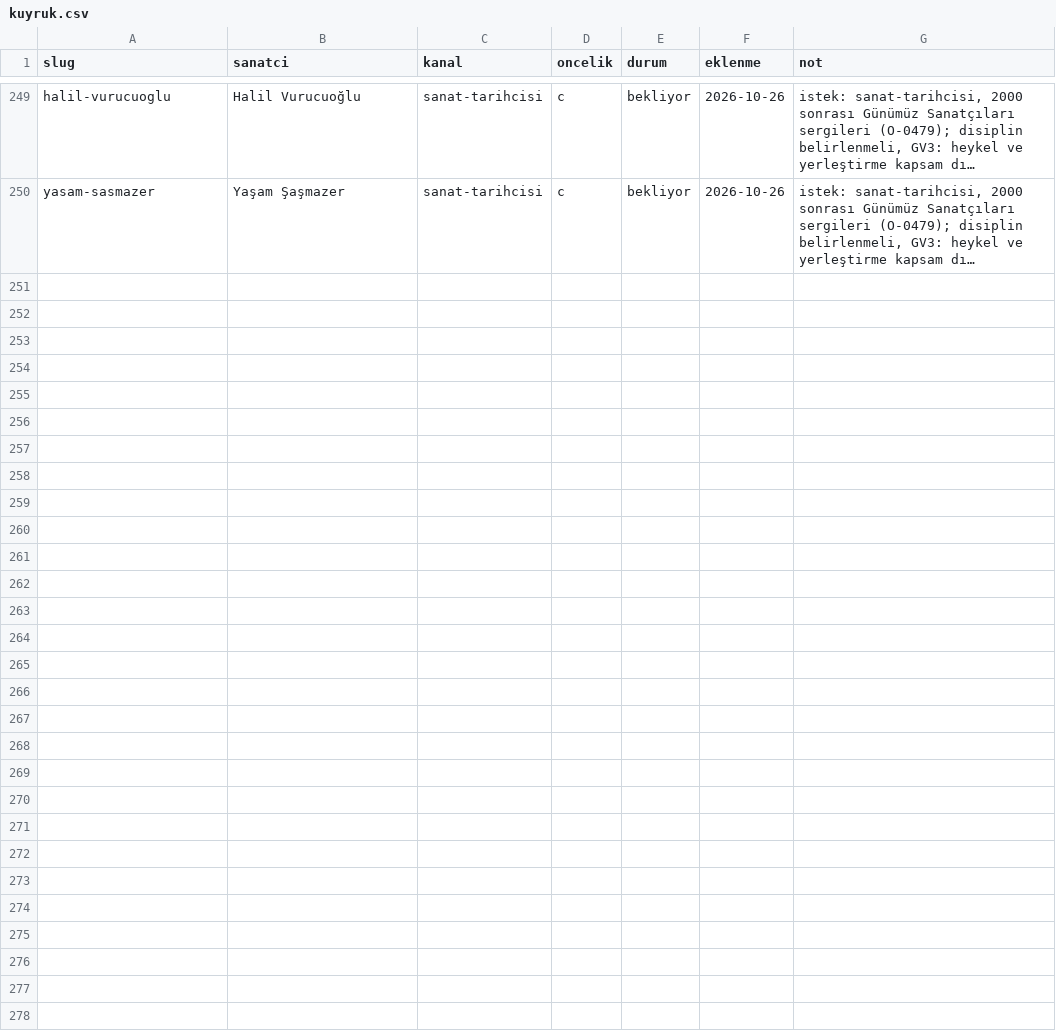
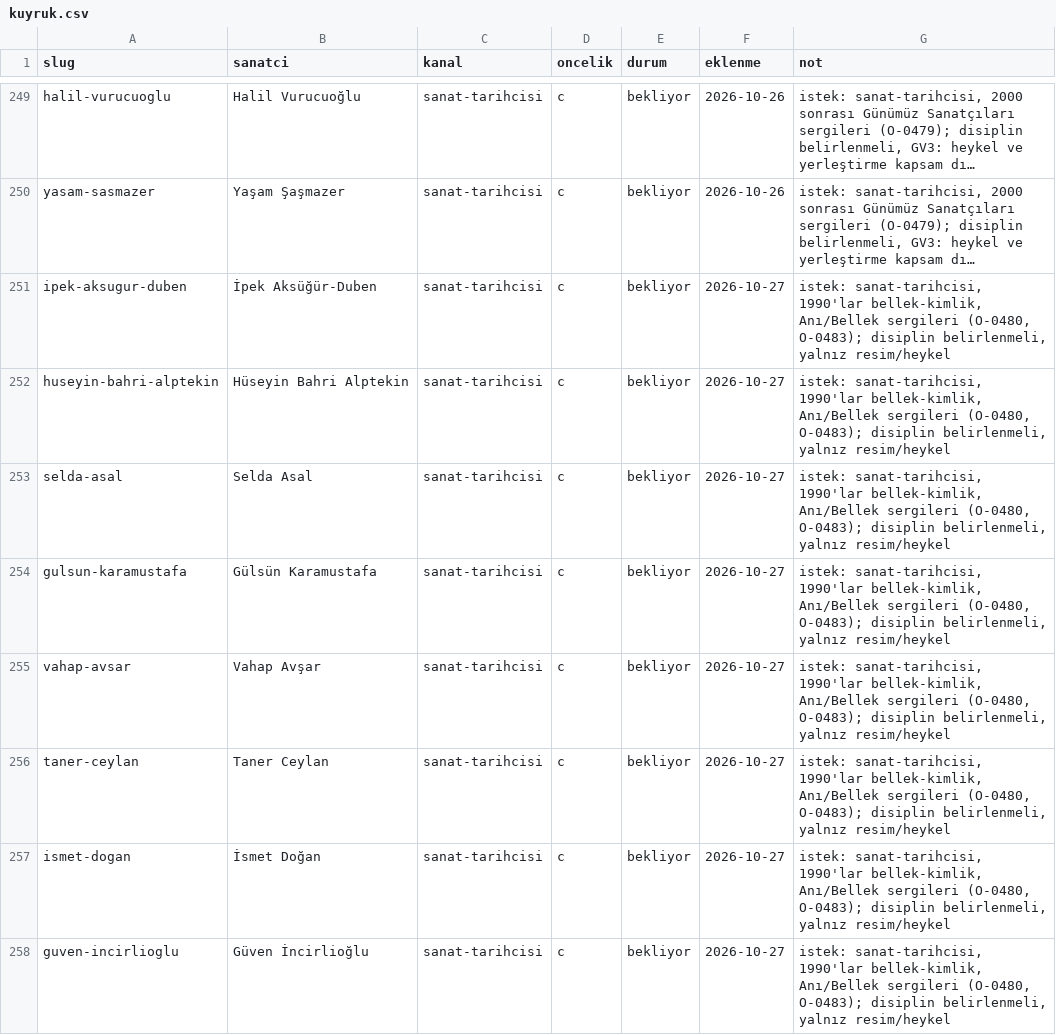
Before and after one commit to occiftci-ux/artvela-site, a CSV file: arastirma/kuyruk.csv, drawn as a sheet; only a part is shown, gaps mark what is left out; long unchanged cells end in …; the diff covers the shown part only; the diff names each change by its address in the sheet, - before the commit and + after, or states it on an @@ line.

```diff
--- a/arastirma/kuyruk.csv
+++ b/arastirma/kuyruk.csv
+row 251: ipek-aksugur-duben | İpek Aksüğür-Duben | sanat-tarihcisi | c | bekliyor | 2026-10-27 | istek: sanat-tarihcisi, 1990'lar bellek-kimlik, Anı/Bellek sergileri (O-0480, O-0483); disiplin belirlenmeli, yalnız resim/heykel
+row 252: huseyin-bahri-alptekin | Hüseyin Bahri Alptekin | sanat-tarihcisi | c | bekliyor | 2026-10-27 | istek: sanat-tarihcisi, 1990'lar bellek-kimlik, Anı/Bellek sergileri (O-0480, O-0483); disiplin belirlenmeli, yalnız resim/heykel
+row 253: selda-asal | Selda Asal | sanat-tarihcisi | c | bekliyor | 2026-10-27 | istek: sanat-tarihcisi, 1990'lar bellek-kimlik, Anı/Bellek sergileri (O-0480, O-0483); disiplin belirlenmeli, yalnız resim/heykel
+row 254: gulsun-karamustafa | Gülsün Karamustafa | sanat-tarihcisi | c | bekliyor | 2026-10-27 | istek: sanat-tarihcisi, 1990'lar bellek-kimlik, Anı/Bellek sergileri (O-0480, O-0483); disiplin belirlenmeli, yalnız resim/heykel
+row 255: vahap-avsar | Vahap Avşar | sanat-tarihcisi | c | bekliyor | 2026-10-27 | istek: sanat-tarihcisi, 1990'lar bellek-kimlik, Anı/Bellek sergileri (O-0480, O-0483); disiplin belirlenmeli, yalnız resim/heykel
+row 256: taner-ceylan | Taner Ceylan | sanat-tarihcisi | c | bekliyor | 2026-10-27 | istek: sanat-tarihcisi, 1990'lar bellek-kimlik, Anı/Bellek sergileri (O-0480, O-0483); disiplin belirlenmeli, yalnız resim/heykel
+row 257: ismet-dogan | İsmet Doğan | sanat-tarihcisi | c | bekliyor | 2026-10-27 | istek: sanat-tarihcisi, 1990'lar bellek-kimlik, Anı/Bellek sergileri (O-0480, O-0483); disiplin belirlenmeli, yalnız resim/heykel
+row 258: guven-incirlioglu | Güven İncirlioğlu | sanat-tarihcisi | c | bekliyor | 2026-10-27 | istek: sanat-tarihcisi, 1990'lar bellek-kimlik, Anı/Bellek sergileri (O-0480, O-0483); disiplin belirlenmeli, yalnız resim/heykel
```
Also changed, not shown: 8 added rows and 6 edited cells elsewhere in this file, arastirma/sanatcilar.csv, 5 other files.
